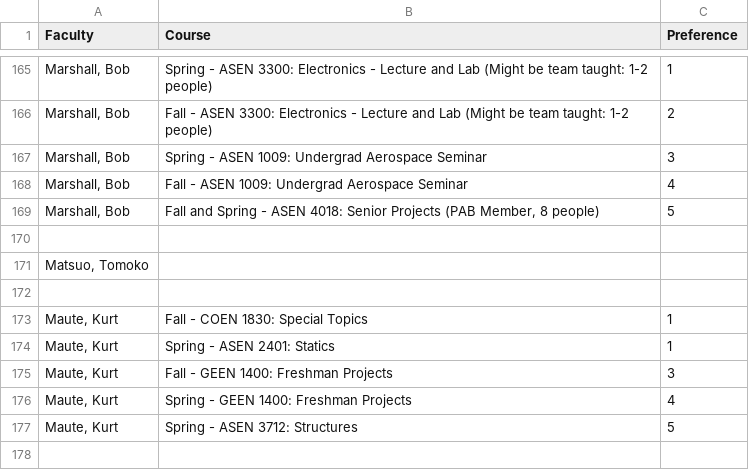
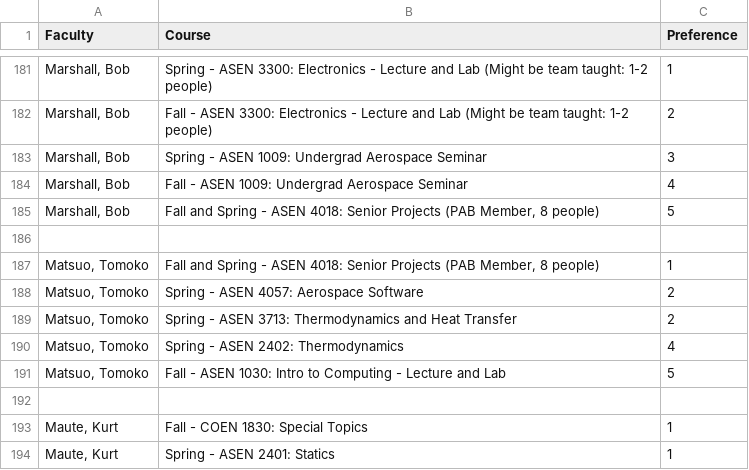
Before and after one commit to nolans12/Faculty-Course-Optimization, a CSV file: outputs/faculty_preferences.csv, drawn as a sheet; only a part is shown, gaps mark what is left out; the shorter side is filled out with more unchanged rows; the diff covers the shown part only.

```diff
--- a/outputs/faculty_preferences.csv
+++ b/outputs/faculty_preferences.csv
@@ -170,3 +186,7 @@ Faculty,Course,Preference
 ,,
-"Matsuo, Tomoko",,
+"Matsuo, Tomoko","Fall and Spring - ASEN 4018: Senior Projects (PAB Member, 8 people)",1
+"Matsuo, Tomoko",Spring - ASEN 4057: Aerospace Software,2
+"Matsuo, Tomoko",Spring - ASEN 3713: Thermodynamics and Heat Transfer,2
+"Matsuo, Tomoko",Spring - ASEN 2402: Thermodynamics,4
+"Matsuo, Tomoko",Fall - ASEN 1030: Intro to Computing - Lecture and Lab,5
 ,,
```
Also changed, not shown: 16 added rows and 8 edited cells elsewhere in this file, inputs/Tenure Survey.csv, inputs/final_courses_w_TC.csv, 13 other files.
